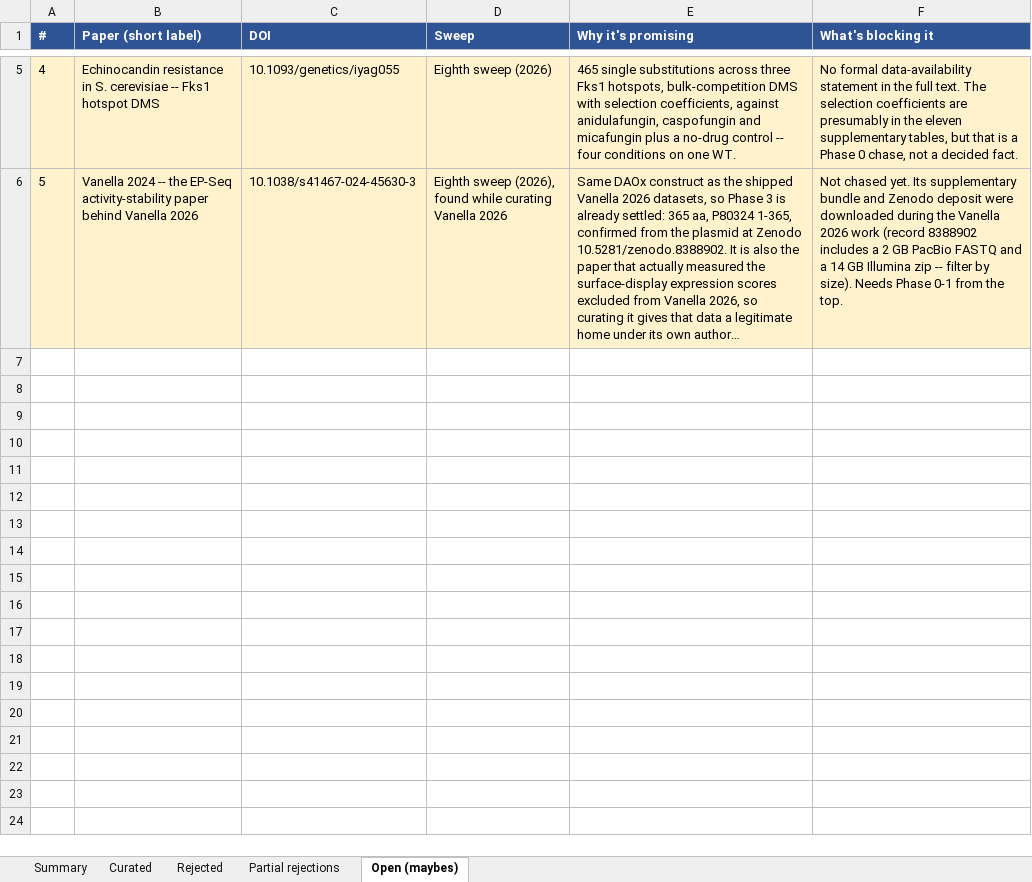
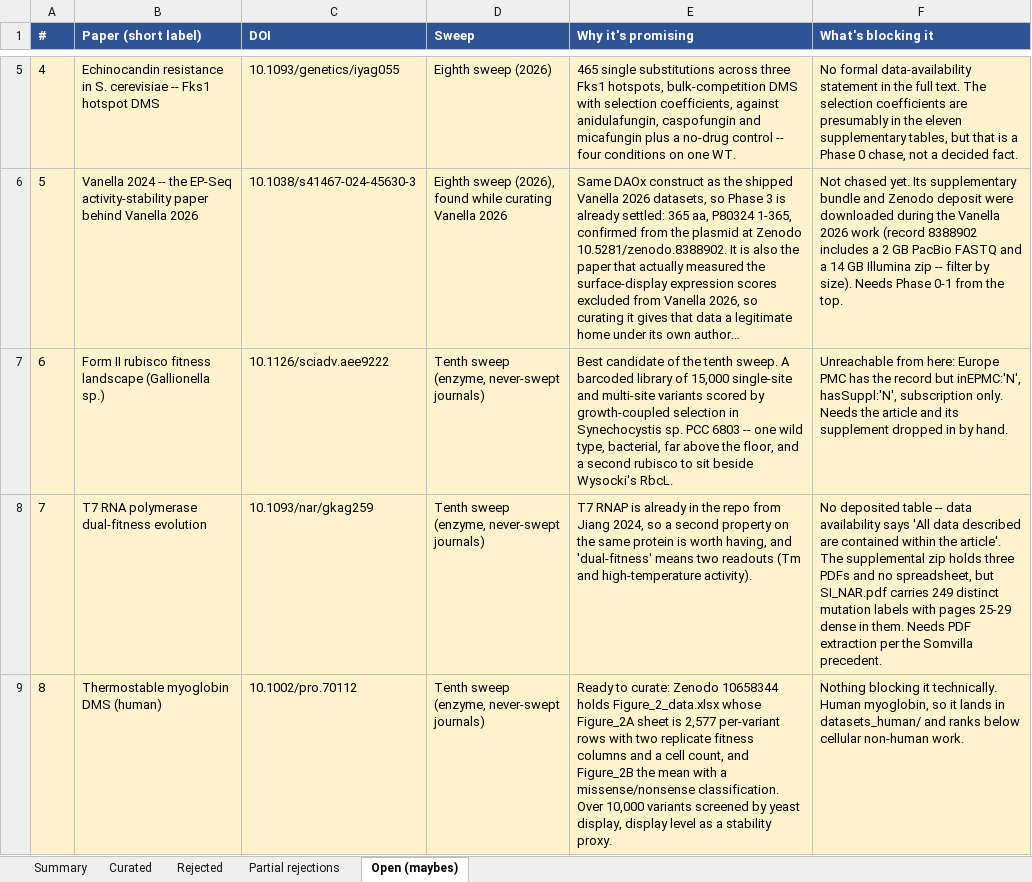
Before and after one commit to JYT86/fitnessbench, an Excel workbook: FitnessBench_2025_literature_search.xlsx, sheet Open (maybes), drawn as a sheet; only a part is shown, gaps mark what is left out; long unchanged cells end in …; values as stored, in another font and other column widths than the file's, no borders; the diff names each change by its address in the sheet, - before the commit and + after, or states it on an @@ line.

```diff
--- a/FitnessBench_2025_literature_search.xlsx (sheet Open (maybes))
+++ b/FitnessBench_2025_literature_search.xlsx (sheet Open (maybes))
+row 7: 6 | Form II rubisco fitness landscape (Gallionella sp.) | 10.1126/sciadv.aee9222 | Tenth sweep (enzyme, never-swept journals) | Best candidate of the tenth sweep. A barcoded library of 15,000 single-site and multi-site variants scored by growth-coupled selection in Synechocystis sp. PCC 6803 -- one wild type, bacterial, far above the floor, and a second rubisco to sit beside Wysocki's RbcL. | Unreachable from here: Europe PMC has the record but inEPMC:'N', hasSuppl:'N', subscription only. Needs the article and its supplement dropped in by hand.
+row 8: 7 | T7 RNA polymerase dual-fitness evolution | 10.1093/nar/gkag259 | Tenth sweep (enzyme, never-swept journals) | T7 RNAP is already in the repo from Jiang 2024, so a second property on the same protein is worth having, and 'dual-fitness' means two readouts (Tm and high-temperature activity). | No deposited table -- data availability says 'All data described are contained within the article'. The supplemental zip holds three PDFs and no spreadsheet, but SI_NAR.pdf carries 249 distinct mutation labels with pages 25-29 dense in them. Needs PDF extraction per the Somvilla precedent.
+row 9: 8 | Thermostable myoglobin DMS (human) | 10.1002/pro.70112 | Tenth sweep (enzyme, never-swept journals) | Ready to curate: Zenodo 10658344 holds Figure_2_data.xlsx whose Figure_2A sheet is 2,577 per-variant rows with two replicate fitness columns and a cell count, and Figure_2B the mean with a missense/nonsense classification. Over 10,000 variants screened by yeast display, display level as a stability proxy. | Nothing blocking it technically. Human myoglobin, so it lands in datasets_human/ and ranks below cellular non-human work.
```
Also changed, not shown: sheet Rejected, sheet Summary, 2 other files.
